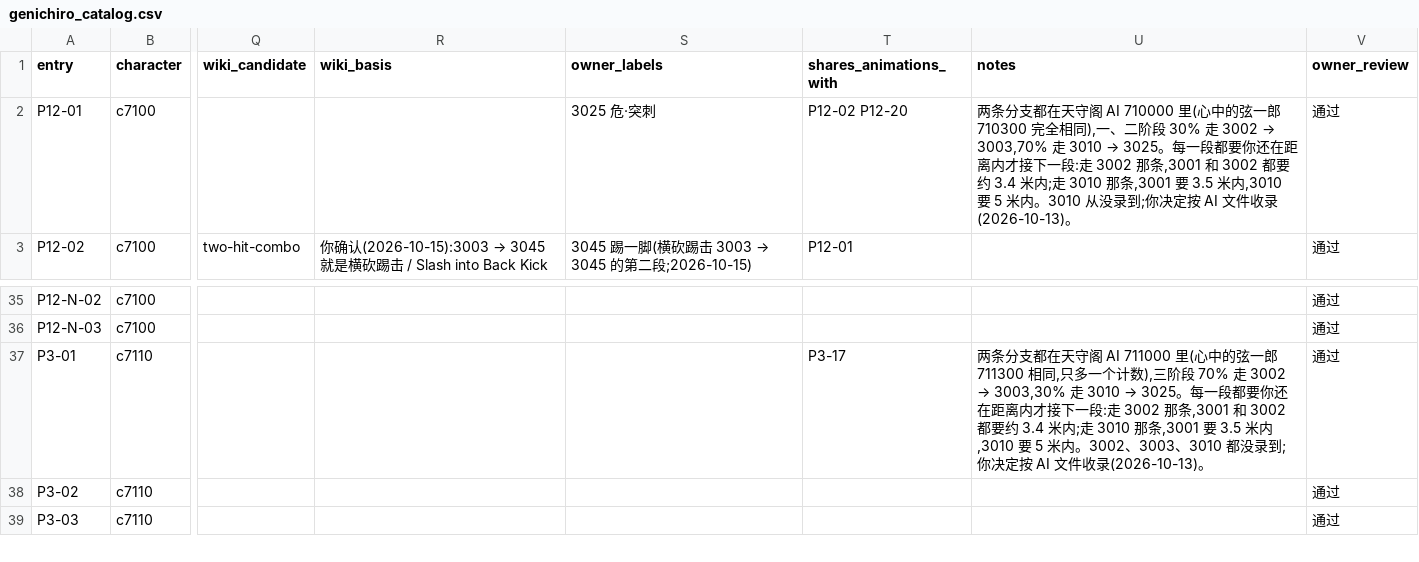
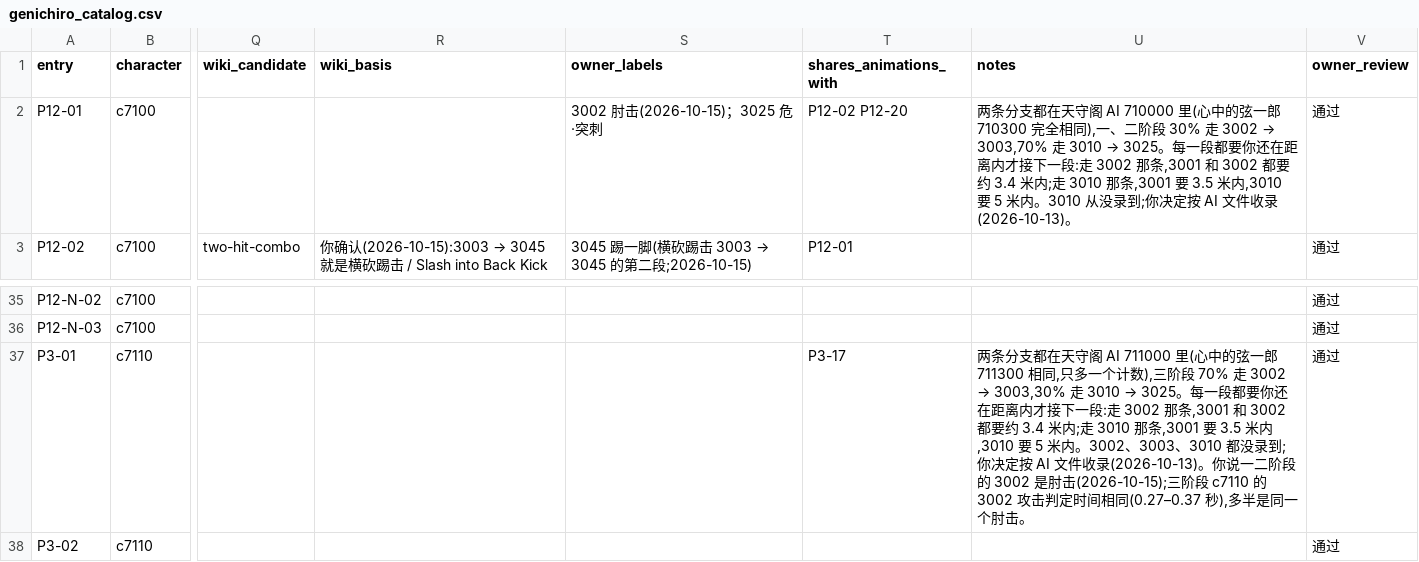
Before and after one commit to CanYouTeachMeHowToCode/Sekiro-boss-practice-analytics, a CSV file: research/ground_truth/semantic/genichiro_catalog.csv, drawn as a sheet; only a part is shown, gaps mark what is left out; the shorter side is filled out with more unchanged rows; the diff names each change by its address in the sheet, - before the commit and + after, or states it on an @@ line.

```diff
--- a/research/ground_truth/semantic/genichiro_catalog.csv
+++ b/research/ground_truth/semantic/genichiro_catalog.csv
-S2 (owner_labels): 3025 危·突刺
+S2 (owner_labels): 3002 肘击(2026-10-15)；3025 危·突刺
-U37 (notes): …收录(2026-10-13)。
+U37 (notes): …收录(2026-10-13)。你说一二阶段的 3002 是肘击(2026-10-15);三阶段 c7110 的 3002 攻击判定时间相同(0.27–0.37 秒),多半是同一个肘击。
```
Also changed, not shown: 2 other files.
